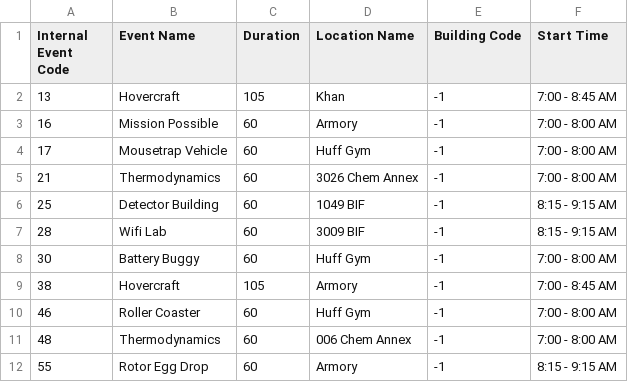
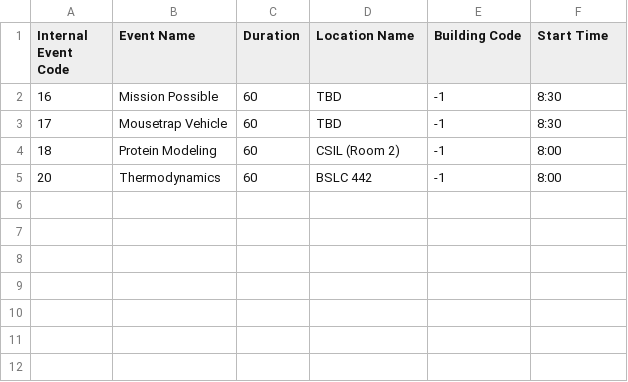
Before and after one commit to oortsang/UCSO-2019, a CSV file: UCSO-2019/Updatable Files/Impound.csv, drawn as a sheet.

```diff
--- a/UCSO-2019/Updatable Files/Impound.csv
+++ b/UCSO-2019/Updatable Files/Impound.csv
@@ -1,12 +1,5 @@
 Internal Event Code,Event Name,Duration,Location Name,Building Code,Start Time
-13,Hovercraft,105,Khan,-1,7:00 - 8:45 AM
-16,Mission Possible,60,Armory,-1,7:00 - 8:00 AM
-17,Mousetrap Vehicle,60,Huff Gym,-1,7:00 - 8:00 AM
-21,Thermodynamics,60,3026 Chem Annex,-1,7:00 - 8:00 AM
-25,Detector Building,60,1049 BIF,-1,8:15 - 9:15 AM
-28,Wifi Lab,60,3009 BIF,-1,8:15 - 9:15 AM
-30,Battery Buggy,60,Huff Gym,-1,7:00 - 8:00 AM
-38,Hovercraft,105,Armory,-1,7:00 - 8:45 AM
-46,Roller Coaster,60,Huff Gym,-1,7:00 - 8:00 AM
-48,Thermodynamics,60,006 Chem Annex,-1,7:00 - 8:00 AM
-55,Rotor Egg Drop,60,Armory,-1,8:15 - 9:15 AM
+16,Mission Possible,60,TBD,-1,8:30
+17,Mousetrap Vehicle,60,TBD,-1,8:30
+18,Protein Modeling,60,CSIL (Room 2),-1,8:00
+20,Thermodynamics,60,BSLC 442,-1,8:00
```
Also changed, not shown: UCSO-2019/Updatable Files/SOEventSummary.csv, UCSO-2019/Updatable Files/ScheduledEvents.csv, 5 other files.
